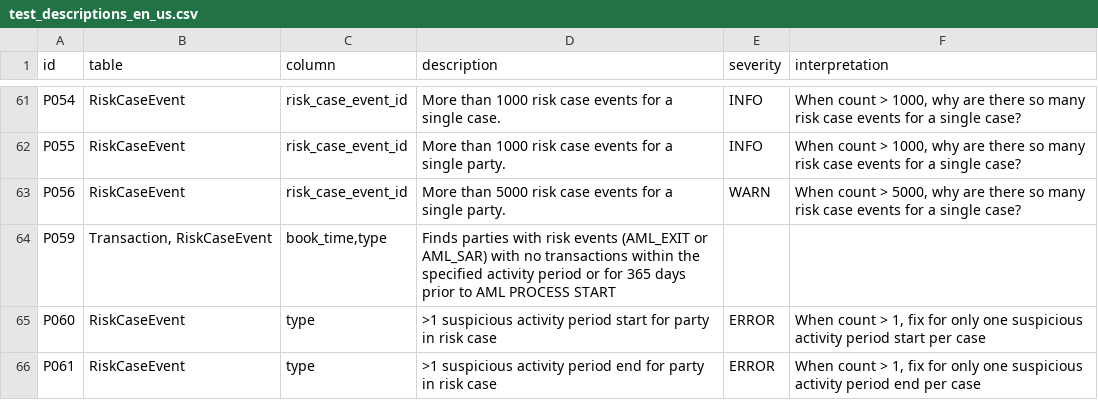
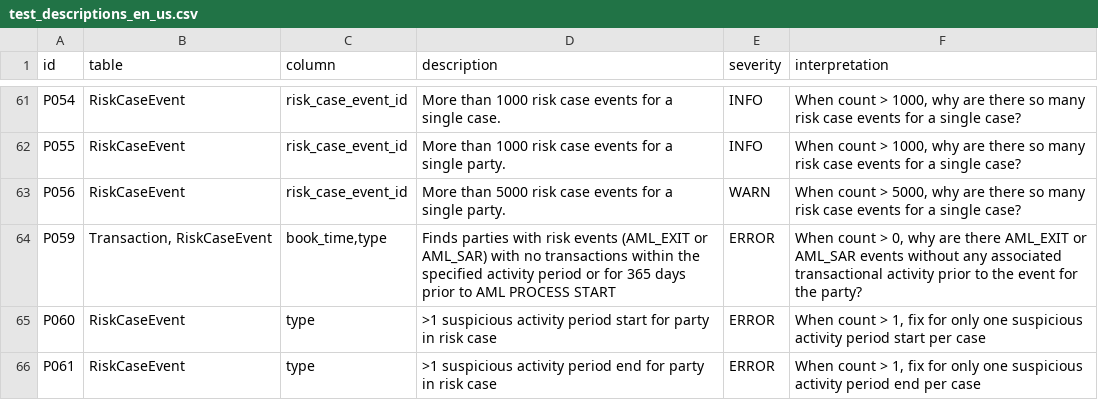
Before and after one commit to ground-truth-ai/amlaidatatests, a CSV file: src/amlaidatatests/resources/test_descriptions_en_us.csv, drawn as a sheet; only a part is shown, gaps mark what is left out.

Commit message:
fix: update test description

```diff
--- a/src/amlaidatatests/resources/test_descriptions_en_us.csv
+++ b/src/amlaidatatests/resources/test_descriptions_en_us.csv
@@ -63,3 +63,3 @@ P055,RiskCaseEvent,risk_case_event_id,More than 1000 risk case events for a sing
 P056,RiskCaseEvent,risk_case_event_id,More than 5000 risk case events for a single party.,WARN,"When count > 5000, why are there so many risk case events for a single case?"
-P059,"Transaction, RiskCaseEvent","book_time,type",Finds parties with risk events (AML_EXIT or AML_SAR) with no transactions within the specified activity period or for 365 days prior to AML PROCESS START,,
+P059,"Transaction, RiskCaseEvent","book_time,type",Finds parties with risk events (AML_EXIT or AML_SAR) with no transactions within the specified activity period or for 365 days prior to AML PROCESS START,ERROR,"When count > 0, why are there AML_EXIT or AML_SAR events without any associated transactional activity prior to the event for the party?"
 P060,RiskCaseEvent,type,>1 suspicious activity period start for party in risk case,ERROR,"When count > 1, fix for only one suspicious activity period start per case"
```
